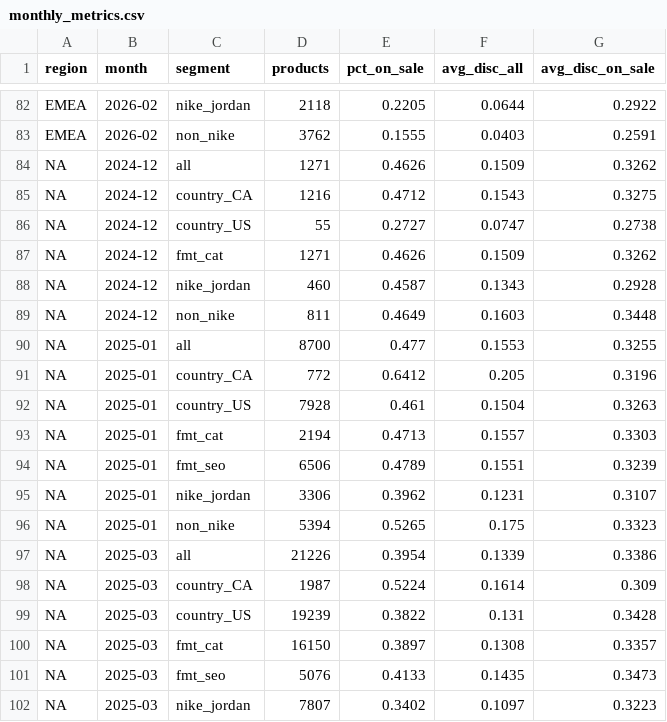
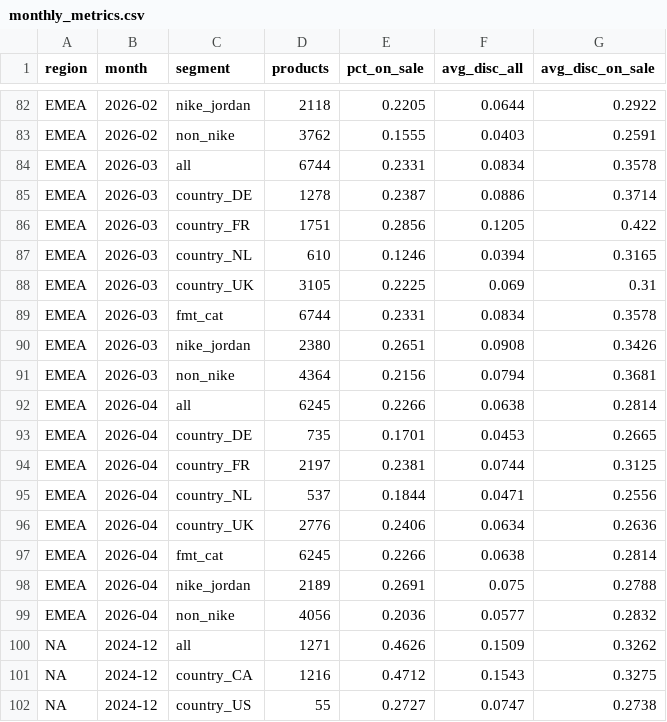
Before and after one commit to palazzolojustin-svg/dks-research, a CSV file: ALT_DATA/footlocker_discounts/output/monthly_metrics.csv, drawn as a sheet; only a part is shown, gaps mark what is left out; the shorter side is filled out with more unchanged rows; the diff covers the shown part only; the diff names each change by its address in the sheet, - before the commit and + after, or states it on an @@ line.

```diff
--- a/ALT_DATA/footlocker_discounts/output/monthly_metrics.csv
+++ b/ALT_DATA/footlocker_discounts/output/monthly_metrics.csv
+row 84: EMEA | 2026-03 | all | 6744 | 0.2331 | 0.0834 | 0.3578
+row 85: EMEA | 2026-03 | country_DE | 1278 | 0.2387 | 0.0886 | 0.3714
+row 86: EMEA | 2026-03 | country_FR | 1751 | 0.2856 | 0.1205 | 0.422
+row 87: EMEA | 2026-03 | country_NL | 610 | 0.1246 | 0.0394 | 0.3165
+row 88: EMEA | 2026-03 | country_UK | 3105 | 0.2225 | 0.069 | 0.31
+row 89: EMEA | 2026-03 | fmt_cat | 6744 | 0.2331 | 0.0834 | 0.3578
+row 90: EMEA | 2026-03 | nike_jordan | 2380 | 0.2651 | 0.0908 | 0.3426
+row 91: EMEA | 2026-03 | non_nike | 4364 | 0.2156 | 0.0794 | 0.3681
+row 92: EMEA | 2026-04 | all | 6245 | 0.2266 | 0.0638 | 0.2814
+row 93: EMEA | 2026-04 | country_DE | 735 | 0.1701 | 0.0453 | 0.2665
+row 94: EMEA | 2026-04 | country_FR | 2197 | 0.2381 | 0.0744 | 0.3125
+row 95: EMEA | 2026-04 | country_NL | 537 | 0.1844 | 0.0471 | 0.2556
+row 96: EMEA | 2026-04 | country_UK | 2776 | 0.2406 | 0.0634 | 0.2636
+row 97: EMEA | 2026-04 | fmt_cat | 6245 | 0.2266 | 0.0638 | 0.2814
+row 98: EMEA | 2026-04 | nike_jordan | 2189 | 0.2691 | 0.075 | 0.2788
+row 99: EMEA | 2026-04 | non_nike | 4056 | 0.2036 | 0.0577 | 0.2832
```
Also changed, not shown: 7 added rows and 28 edited cells elsewhere in this file, ALT_DATA/footlocker_discounts/output/pages_per_month.csv, 3 other files.
